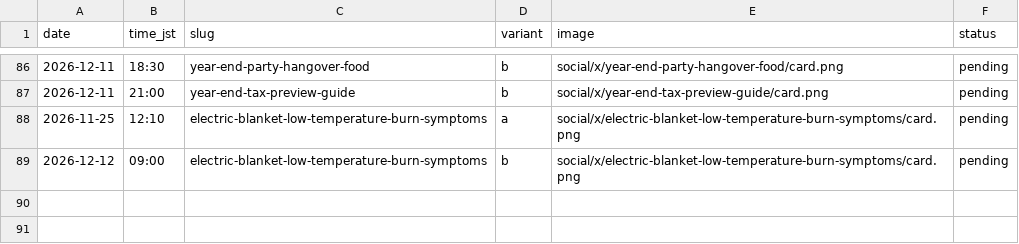
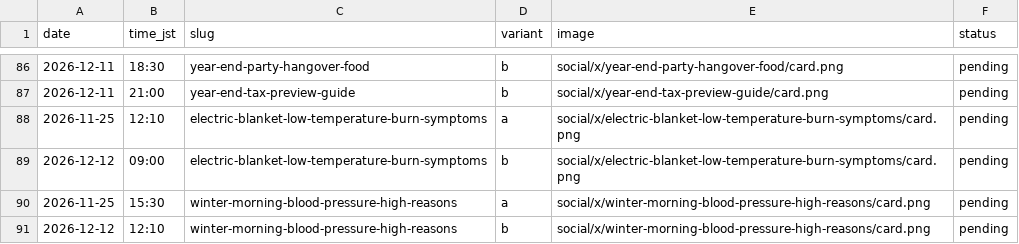
Before and after one commit to leehyosone180603-bot/secondwebsite, a CSV file: social/x/queue.csv, drawn as a sheet; only a part is shown, gaps mark what is left out.

```diff
--- a/social/x/queue.csv
+++ b/social/x/queue.csv
@@ -89 +89,3 @@ date,time_jst,slug,variant,image,status
 2026-12-12,09:00,electric-blanket-low-temperature-burn-symptoms,b,social/x/electric-blanket-low-temperature-burn-symptoms/card.png,pending
+2026-11-25,15:30,winter-morning-blood-pressure-high-reasons,a,social/x/winter-morning-blood-pressure-high-reasons/card.png,pending
+2026-12-12,12:10,winter-morning-blood-pressure-high-reasons,b,social/x/winter-morning-blood-pressure-high-reasons/card.png,pending
```
Also changed, not shown: 13 other files.
